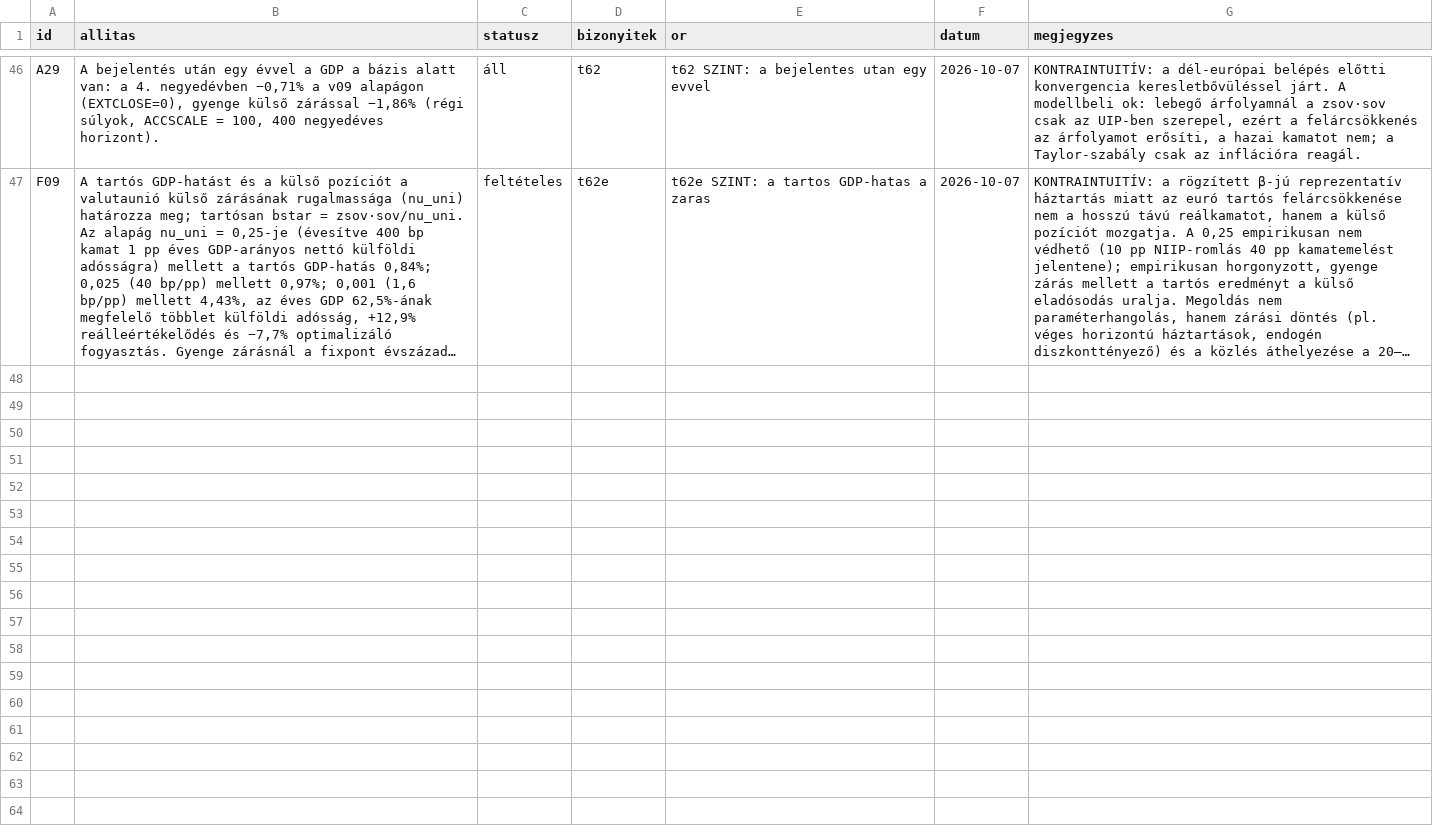
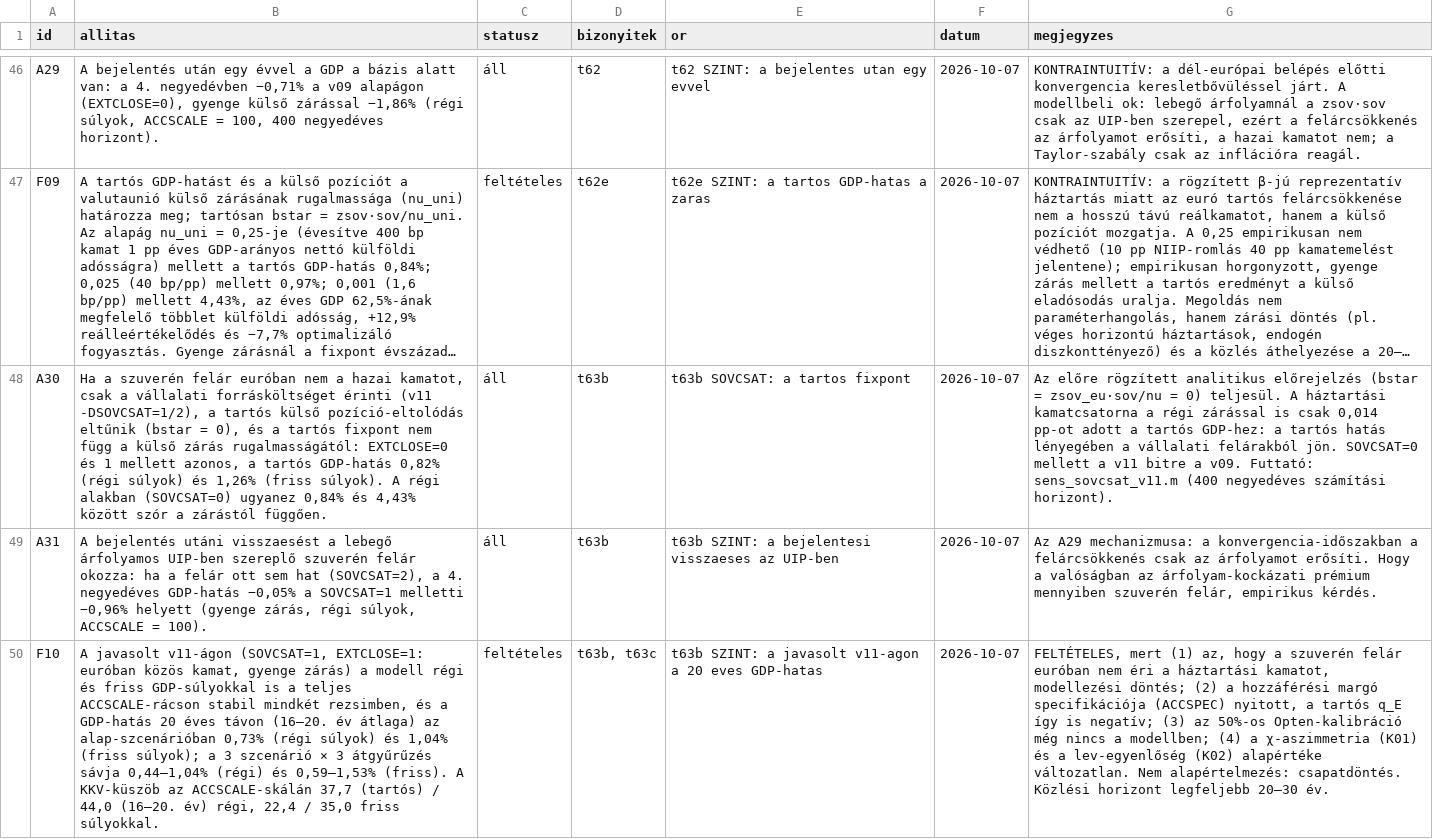
Before and after one commit to matyastamas02/DSGE_mkik, a CSV file: docs/regiszter/allitasok.csv, drawn as a sheet; only a part is shown, gaps mark what is left out; long unchanged cells end in …; the diff names each change by its address in the sheet, - before the commit and + after, or states it on an @@ line.

```diff
--- a/docs/regiszter/allitasok.csv
+++ b/docs/regiszter/allitasok.csv
+row 48: A30 | Ha a szuverén felár euróban nem a hazai kamatot, csak a vállalati forrásköltséget érinti (v11 -DSOVCSAT=1/2), a tartós külső pozíció-eltolódás eltűnik (bstar = 0), és a tartós fixpont nem függ a külső zárás rugalmasságától: EXTCLOSE=0 és 1 mellett azonos, a tartós GDP-hatás 0,82% (régi súlyok) és 1,26% (friss súlyok). A régi alakban (SOVCSAT=0) ugyanez 0,84% és 4,43% között szór a zárástól függően. | áll | t63b | t63b SOVCSAT: a tartos fixpont | 2026-10-07 | Az előre rögzített analitikus előrejelzés (bstar = zsov_eu·sov/nu = 0) teljesül. A háztartási kamatcsatorna a régi zárással is csak 0,014 pp-ot adott a tartós GDP-hez: a tartós hatás lényegében a vállalati felárakból jön. SOVCSAT=0 mellett a v11 bitre a v09. Futtató: sens_sovcsat_v11.m (400 negyedéves számítási horizont).
+row 49: A31 | A bejelentés utáni visszaesést a lebegő árfolyamos UIP-ben szereplő szuverén felár okozza: ha a felár ott sem hat (SOVCSAT=2), a 4. negyedéves GDP-hatás −0,05% a SOVCSAT=1 melletti −0,96% helyett (gyenge zárás, régi súlyok, ACCSCALE = 100). | áll | t63b | t63b SZINT: a bejelentesi visszaeses az UIP-ben | 2026-10-07 | Az A29 mechanizmusa: a konvergencia-időszakban a felárcsökkenés csak az árfolyamot erősíti. Hogy a valóságban az árfolyam-kockázati prémium mennyiben szuverén felár, empirikus kérdés.
+row 50: F10 | A javasolt v11-ágon (SOVCSAT=1, EXTCLOSE=1: euróban közös kamat, gyenge zárás) a modell régi és friss GDP-súlyokkal is a teljes ACCSCALE-rácson stabil mindkét rezsimben, és a GDP-hatás 20 éves távon (16–20. év átlaga) az alap-szcenárióban 0,73% (régi súlyok) és 1,04% (friss súlyok); a 3 szcenárió × 3 átgyűrűzés sávja 0,44–1,04% (régi) és 0,59–1,53% (friss). A KKV-küszöb az ACCSCALE-skálán 37,7 (tartós) / 44,0 (16–20. év) régi, 22,4 / 35,0 friss súlyokkal. | feltételes | t63b, t63c | t63b SZINT: a javasolt v11-agon a 20 eves GDP-hatas | 2026-10-07 | FELTÉTELES, mert (1) az, hogy a szuverén felár euróban nem éri a háztartási kamatot, modellezési döntés; (2) a hozzáférési margó specifikációja (ACCSPEC) nyitott, a tartós q_E így is negatív; (3) az 50%-os Opten-kalibráció még nincs a modellben; (4) a χ-aszimmetria (K01) és a lev-egyenlőség (K02) alapértéke változatlan. Nem alapértelmezés: csapatdöntés. Közlési horizont legfeljebb 20–30 év.
```
Also changed, not shown: output/tables/t00_orok.csv, 7 other files.
